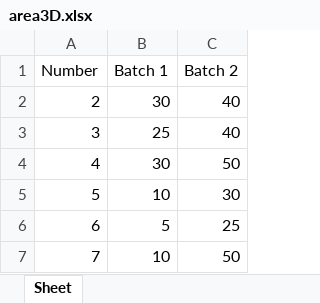
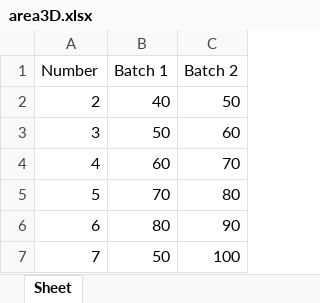
Before and after one commit to fredsonpires15/aprender_python, an Excel workbook: Novidades-em-python/area3D.xlsx, sheet Sheet, drawn as a sheet; values as stored, in another font and other column widths than the file's, no borders; charts and pictures not drawn; the diff names each change by its address in the sheet, - before the commit and + after, or states it on an @@ line.

```diff
--- a/Novidades-em-python/area3D.xlsx (sheet Sheet)
+++ b/Novidades-em-python/area3D.xlsx (sheet Sheet)
-B2 (Batch 1): 30
+B2 (Batch 1): 40
-C2 (Batch 2): 40
+C2 (Batch 2): 50
-B3 (Batch 1): 25
+B3 (Batch 1): 50
-C3 (Batch 2): 40
+C3 (Batch 2): 60
-B4 (Batch 1): 30
+B4 (Batch 1): 60
-C4 (Batch 2): 50
+C4 (Batch 2): 70
-B5 (Batch 1): 10
+B5 (Batch 1): 70
-C5 (Batch 2): 30
+C5 (Batch 2): 80
-B6 (Batch 1): 5
+B6 (Batch 1): 80
-C6 (Batch 2): 25
+C6 (Batch 2): 90
-B7 (Batch 1): 10
+B7 (Batch 1): 50
-C7 (Batch 2): 50
+C7 (Batch 2): 100
```
Also changed, not shown: charts or pictures, 6 other files.
